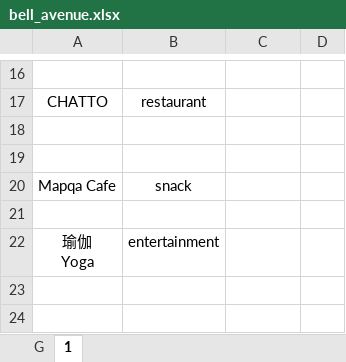
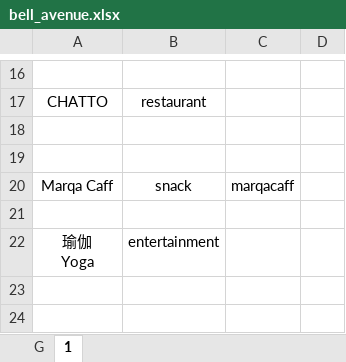
Before and after one commit to Fovir-GitHub/xmum-map, an Excel workbook: src/data/bell_avenue.xlsx, sheet 1, drawn as a sheet; only a part is shown, gaps mark what is left out; values as stored, in another font and other column widths than the file's, no borders; removed rows and columns are numbered as before the commit, all else as after; the diff names each change by its address in the sheet, - before the commit and + after, or states it on an @@ line.

Commit message:
slug: Add marqacaff

```diff
--- a/src/data/bell_avenue.xlsx (sheet 1)
+++ b/src/data/bell_avenue.xlsx (sheet 1)
-row 20: Mapqa Cafe | snack
+row 20: Marqa Caff | snack | marqacaff
```
